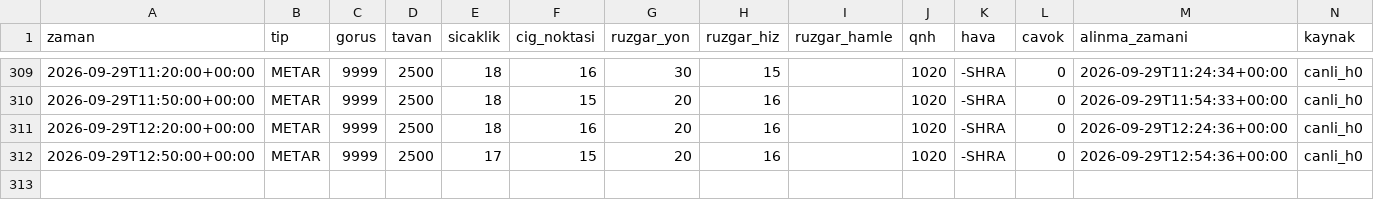
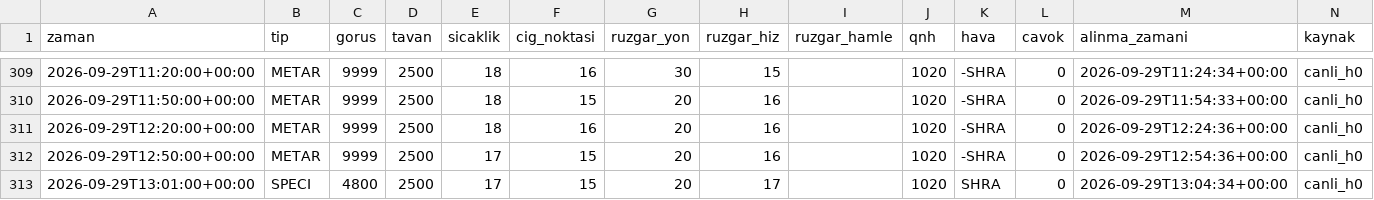
Before and after one commit to atakanoskay1-creator/ltfj-bot, a CSV file: gozlem_arsivi.csv, drawn as a sheet; only a part is shown, gaps mark what is left out.

```diff
--- a/gozlem_arsivi.csv
+++ b/gozlem_arsivi.csv
@@ -312 +312,2 @@ zaman,tip,gorus,tavan,sicaklik,cig_noktasi,ruzgar_yon,ruzgar_hiz,ruzgar_hamle,qn
 2026-09-29T12:50:00+00:00,METAR,9999,2500,17,15,20,16,,1020,-SHRA,0,2026-09-29T12:54:36+00:00,canli_h0
+2026-09-29T13:01:00+00:00,SPECI,4800,2500,17,15,20,17,,1020,SHRA,0,2026-09-29T13:04:34+00:00,canli_h0
```
Also changed, not shown: gozlem_surumleri.csv, 5 other files.
